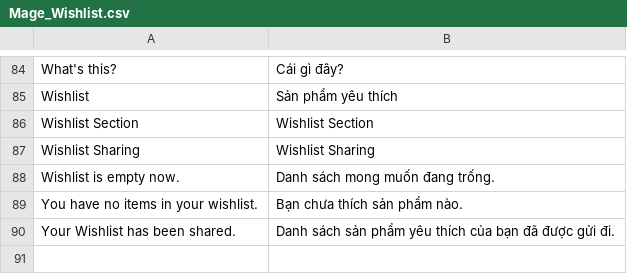
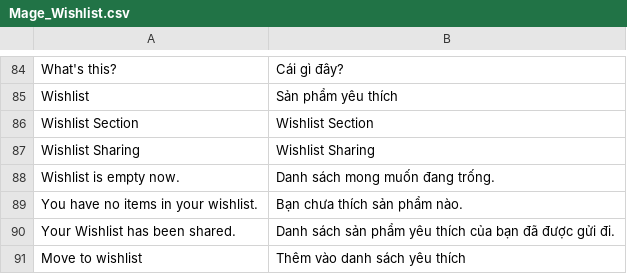
Before and after one commit to hmphu/magevi, a CSV file: src/app/locale/vi_VN/Mage_Wishlist.csv, drawn as a sheet; only a part is shown, gaps mark what is left out.

Commit message:
Added "Move to whishlist" translation

```diff
--- a/src/app/locale/vi_VN/Mage_Wishlist.csv
+++ b/src/app/locale/vi_VN/Mage_Wishlist.csv
@@ -90 +90,2 @@
 "Your Wishlist has been shared.","Danh sách sản phẩm yêu thích của bạn đã được gửi đi."
+"Move to wishlist", "Thêm vào danh sách yêu thích"
```
